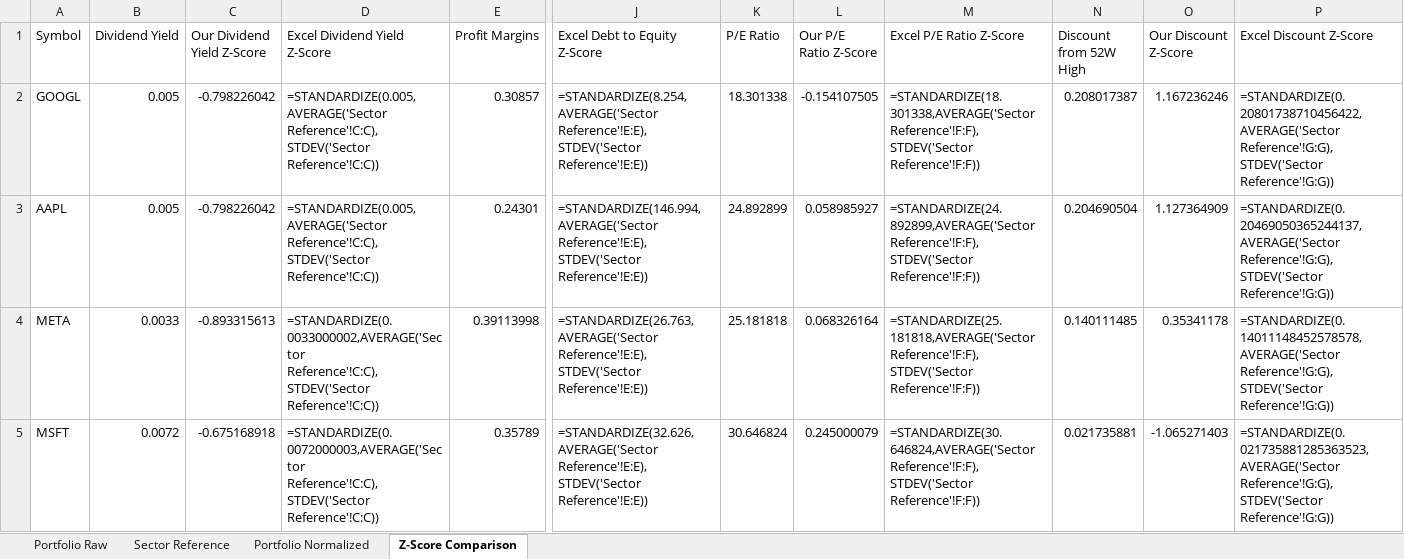
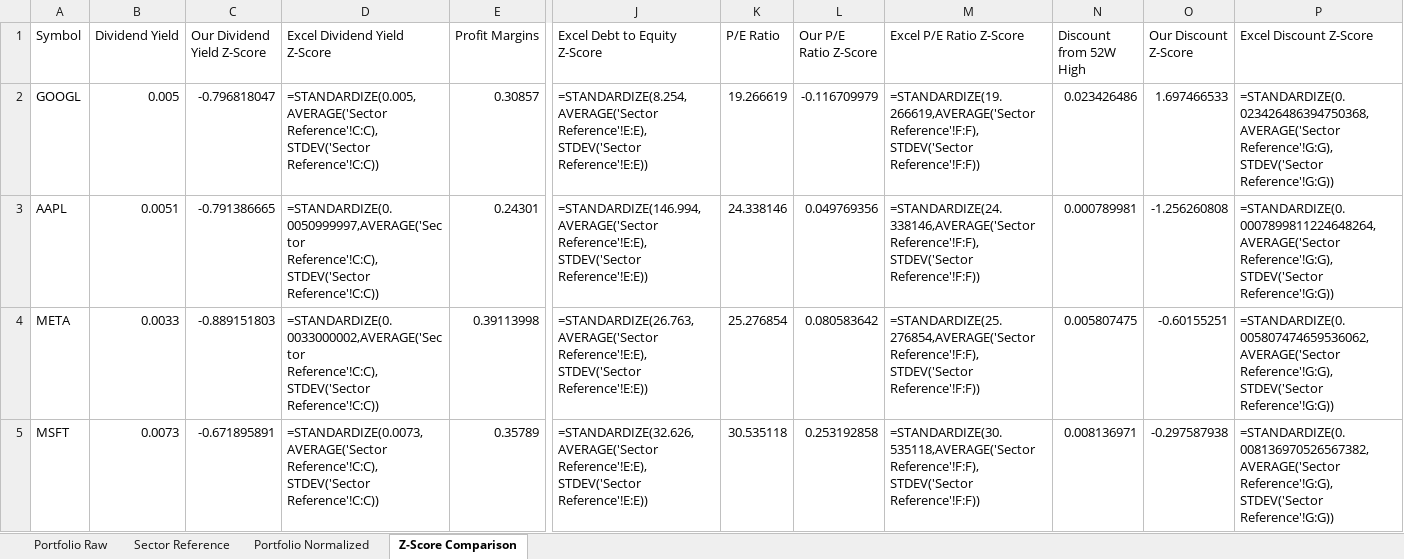
Before and after one commit to aabdelfattah/finfun, an Excel workbook: finfun-ts/backend/src/portfolio_sector_normalization.xlsx, sheet Z-Score Comparison, drawn as a sheet; only a part is shown, gaps mark what is left out; values as stored, in another font and other column widths than the file's, no borders; formulas without a stored value are shown as written; the diff names each change by its address in the sheet, - before the commit and + after, or states it on an @@ line.

Commit message:
feat: implement sector analysis with metrics calculation and database storage

```diff
--- a/finfun-ts/backend/src/portfolio_sector_normalization.xlsx (sheet Z-Score Comparison)
+++ b/finfun-ts/backend/src/portfolio_sector_normalization.xlsx (sheet Z-Score Comparison)
-C2 (Our Dividend Yield Z-Score): -0.798226042
+C2 (Our Dividend Yield Z-Score): -0.796818047
-K2 (P/E Ratio): 18.301338
+K2 (P/E Ratio): 19.266619
-L2 (Our P/E Ratio Z-Score): -0.154107505
+L2 (Our P/E Ratio Z-Score): -0.116709979
-M2 (Excel P/E Ratio Z-Score): =STANDARDIZE(18.301338,AVERAGE('Sector Reference'!F:F),STDEV('Sector Reference'!F:F))
+M2 (Excel P/E Ratio Z-Score): =STANDARDIZE(19.266619,AVERAGE('Sector Reference'!F:F),STDEV('Sector Reference'!F:F))
-N2 (Discount from 52W High): 0.208017387
+N2 (Discount from 52W High): 0.023426486
-O2 (Our Discount Z-Score): 1.167236246
+O2 (Our Discount Z-Score): 1.697466533
-P2 (Excel Discount Z-Score): =STANDARDIZE(0.20801738710456422,AVERAGE('Sector Reference'!G:G),STDEV('Sector Reference'!G:G))
+P2 (Excel Discount Z-Score): =STANDARDIZE(0.023426486394750368,AVERAGE('Sector Reference'!G:G),STDEV('Sector Reference'!G:G))
-B3 (Dividend Yield): 0.005
+B3 (Dividend Yield): 0.0051
-C3 (Our Dividend Yield Z-Score): -0.798226042
+C3 (Our Dividend Yield Z-Score): -0.791386665
-D3 (Excel Dividend Yield Z-Score): =STANDARDIZE(0.005,AVERAGE('Sector Reference'!C:C),STDEV('Sector Reference'!C:C))
+D3 (Excel Dividend Yield Z-Score): =STANDARDIZE(0.0050999997,AVERAGE('Sector Reference'!C:C),STDEV('Sector Reference'!C:C))
-K3 (P/E Ratio): 24.892899
+K3 (P/E Ratio): 24.338146
-L3 (Our P/E Ratio Z-Score): 0.058985927
+L3 (Our P/E Ratio Z-Score): 0.049769356
-M3 (Excel P/E Ratio Z-Score): =STANDARDIZE(24.892899,AVERAGE('Sector Reference'!F:F),STDEV('Sector Reference'!F:F))
+M3 (Excel P/E Ratio Z-Score): =STANDARDIZE(24.338146,AVERAGE('Sector Reference'!F:F),STDEV('Sector Reference'!F:F))
-N3 (Discount from 52W High): 0.204690504
+N3 (Discount from 52W High): 0.000789981
-O3 (Our Discount Z-Score): 1.127364909
+O3 (Our Discount Z-Score): -1.256260808
-P3 (Excel Discount Z-Score): =STANDARDIZE(0.20469050365244137,AVERAGE('Sector Reference'!G:G),STDEV('Sector Reference'!G:G))
+P3 (Excel Discount Z-Score): =STANDARDIZE(0.0007899811224648264,AVERAGE('Sector Reference'!G:G),STDEV('Sector Reference'!G:G))
-C4 (Our Dividend Yield Z-Score): -0.893315613
+C4 (Our Dividend Yield Z-Score): -0.889151803
-K4 (P/E Ratio): 25.181818
+K4 (P/E Ratio): 25.276854
-L4 (Our P/E Ratio Z-Score): 0.068326164
+L4 (Our P/E Ratio Z-Score): 0.080583642
-M4 (Excel P/E Ratio Z-Score): =STANDARDIZE(25.181818,AVERAGE('Sector Reference'!F:F),STDEV('Sector Reference'!F:F))
+M4 (Excel P/E Ratio Z-Score): =STANDARDIZE(25.276854,AVERAGE('Sector Reference'!F:F),STDEV('Sector Reference'!F:F))
-N4 (Discount from 52W High): 0.140111485
+N4 (Discount from 52W High): 0.005807475
-O4 (Our Discount Z-Score): 0.35341178
+O4 (Our Discount Z-Score): -0.60155251
-P4 (Excel Discount Z-Score): =STANDARDIZE(0.14011148452578578,AVERAGE('Sector Reference'!G:G),STDEV('Sector Reference'!G:G))
+P4 (Excel Discount Z-Score): =STANDARDIZE(0.005807474659536062,AVERAGE('Sector Reference'!G:G),STDEV('Sector Reference'!G:G))
-B5 (Dividend Yield): 0.0072
+B5 (Dividend Yield): 0.0073
-C5 (Our Dividend Yield Z-Score): -0.675168918
+C5 (Our Dividend Yield Z-Score): -0.671895891
-D5 (Excel Dividend Yield Z-Score): =STANDARDIZE(0.0072000003,AVERAGE('Sector Reference'!C:C),STDEV('Sector Reference'!C:C))
+D5 (Excel Dividend Yield Z-Score): =STANDARDIZE(0.0073,AVERAGE('Sector Reference'!C:C),STDEV('Sector Reference'!C:C))
-K5 (P/E Ratio): 30.646824
+K5 (P/E Ratio): 30.535118
-L5 (Our P/E Ratio Z-Score): 0.245000079
+L5 (Our P/E Ratio Z-Score): 0.253192858
-M5 (Excel P/E Ratio Z-Score): =STANDARDIZE(30.646824,AVERAGE('Sector Reference'!F:F),STDEV('Sector Reference'!F:F))
+M5 (Excel P/E Ratio Z-Score): =STANDARDIZE(30.535118,AVERAGE('Sector Reference'!F:F),STDEV('Sector Reference'!F:F))
-N5 (Discount from 52W High): 0.021735881
+N5 (Discount from 52W High): 0.008136971
-O5 (Our Discount Z-Score): -1.065271403
+O5 (Our Discount Z-Score): -0.297587938
-P5 (Excel Discount Z-Score): =STANDARDIZE(0.021735881285363523,AVERAGE('Sector Reference'!G:G),STDEV('Sector Reference'!G:G))
+P5 (Excel Discount Z-Score): =STANDARDIZE(0.008136970526567382,AVERAGE('Sector Reference'!G:G),STDEV('Sector Reference'!G:G))
```
Also changed, not shown: sheet Sector Reference, sheet Portfolio Raw, sheet Portfolio Normalized, 9 other files.
